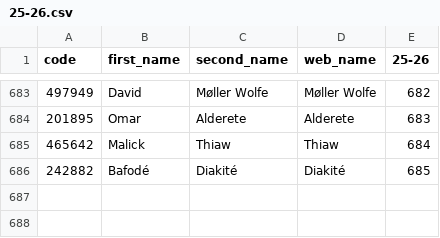
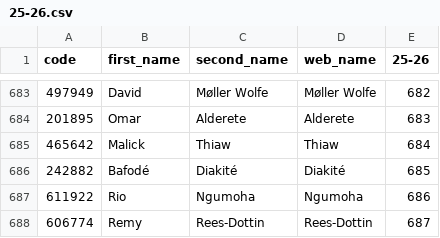
Before and after one commit to ChrisMusson/FPL-ID-Map, a CSV file: FPL/25-26.csv, drawn as a sheet; only a part is shown, gaps mark what is left out.

```diff
--- a/FPL/25-26.csv
+++ b/FPL/25-26.csv
@@ -686 +686,3 @@ code,first_name,second_name,web_name,25-26
 242882,Bafodé,Diakité,Diakité,685
+611922,Rio,Ngumoha,Ngumoha,686
+606774,Remy,Rees-Dottin,Rees-Dottin,687
```
Also changed, not shown: FBRef.csv, Master.csv, 3 other files.
